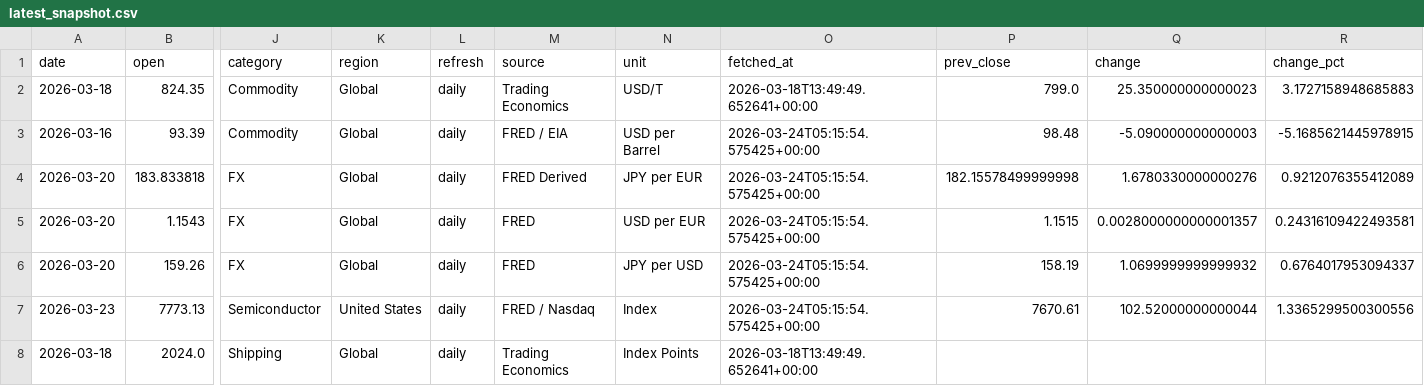
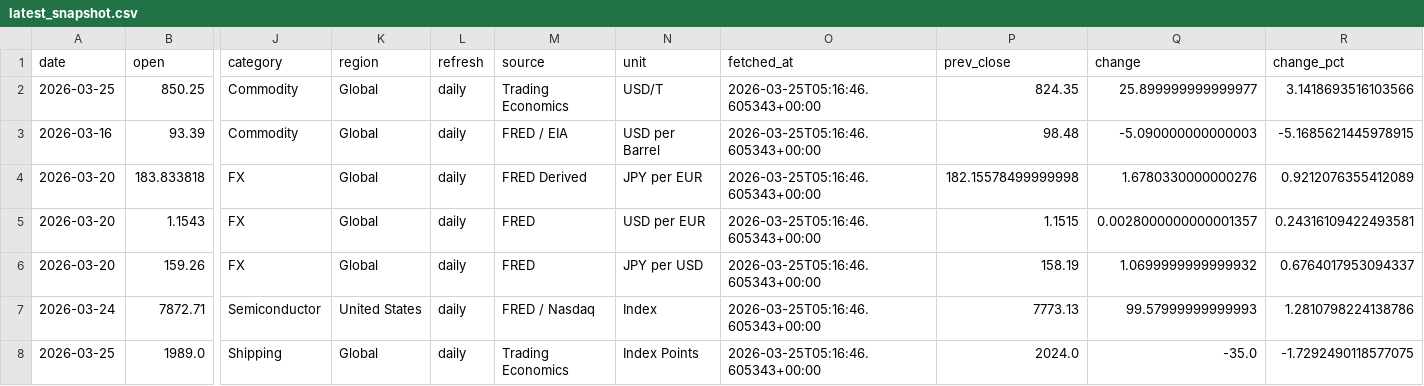
Before and after one commit to tomoki1982/Trend-Analysis, a CSV file: data/latest_snapshot.csv, drawn as a sheet; only a part is shown, gaps mark what is left out; removed rows and columns are numbered as before the commit, all else as after; rows hold the shown columns only; the diff names each change by its address in the sheet, - before the commit and + after, or states it on an @@ line.

```diff
--- a/data/latest_snapshot.csv
+++ b/data/latest_snapshot.csv
-row 2: 2026-03-18 | 824.35 | Commodity | Global | daily | Trading Economics | USD/T | 2026-03-18T13:49:49.652641+00:00 | 799.0 | 25.350000000000023 | 3.1727158948685883
+row 2: 2026-03-25 | 850.25 | Commodity | Global | daily | Trading Economics | USD/T | 2026-03-25T05:16:46.605343+00:00 | 824.35 | 25.899999999999977 | 3.1418693516103566
-O3:O6 (fetched_at): 2026-03-24T05:15:54.575425+00:00
+O3:O6 (fetched_at): 2026-03-25T05:16:46.605343+00:00
-row 7: 2026-03-23 | 7773.13 | Semiconductor | United States | daily | FRED / Nasdaq | Index | 2026-03-24T05:15:54.575425+00:00 | 7670.61 | 102.52000000000044 | 1.3365299500300556
-row 8: 2026-03-18 | 2024.0 | Shipping | Global | daily | Trading Economics | Index Points | 2026-03-18T13:49:49.652641+00:00
+row 7: 2026-03-24 | 7872.71 | Semiconductor | United States | daily | FRED / Nasdaq | Index | 2026-03-25T05:16:46.605343+00:00 | 7773.13 | 99.57999999999993 | 1.2810798224138786
+row 8: 2026-03-25 | 1989.0 | Shipping | Global | daily | Trading Economics | Index Points | 2026-03-25T05:16:46.605343+00:00 | 2024.0 | -35.0 | -1.7292490118577075
```
Also changed, not shown: data/history_daily_2026.csv.
